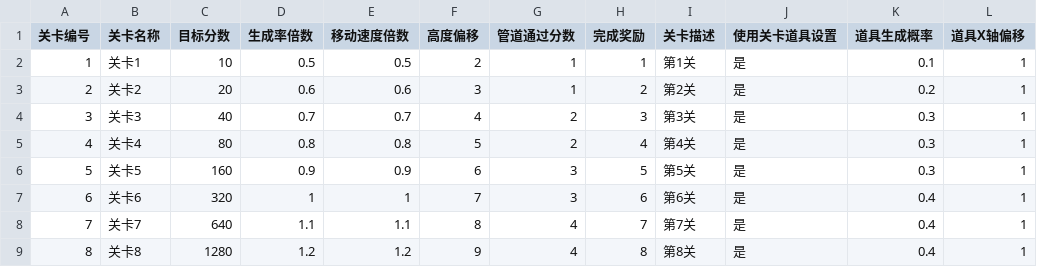
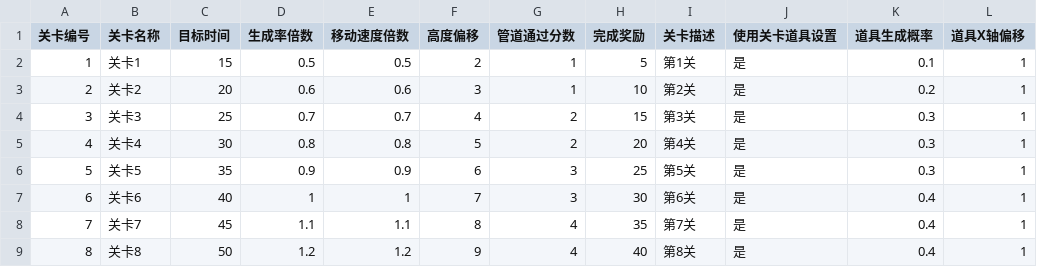
Before and after one commit to Zhy-3DEnv/MiniGameExample-2025, a CSV file: Assets/FlappyBrid/Level/LevelDataTemplate_ForExcel.csv, drawn as a sheet.

```diff
--- a/Assets/FlappyBrid/Level/LevelDataTemplate_ForExcel.csv
+++ b/Assets/FlappyBrid/Level/LevelDataTemplate_ForExcel.csv
@@ -1,9 +1,9 @@
-关卡编号,关卡名称,目标分数,生成率倍数,移动速度倍数,高度偏移,管道通过分数,完成奖励,关卡描述,使用关卡道具设置,道具生成概率,道具X轴偏移
-1,关卡1,10,0.5,0.5,2,1,1,第1关,是,0.1,1
-2,关卡2,20,0.6,0.6,3,1,2,第2关,是,0.2,1
-3,关卡3,40,0.7,0.7,4,2,3,第3关,是,0.3,1
-4,关卡4,80,0.8,0.8,5,2,4,第4关,是,0.3,1
-5,关卡5,160,0.9,0.9,6,3,5,第5关,是,0.3,1
-6,关卡6,320,1,1,7,3,6,第6关,是,0.4,1
-7,关卡7,640,1.1,1.1,8,4,7,第7关,是,0.4,1
-8,关卡8,1280,1.2,1.2,9,4,8,第8关,是,0.4,1
+关卡编号,关卡名称,目标时间,生成率倍数,移动速度倍数,高度偏移,管道通过分数,完成奖励,关卡描述,使用关卡道具设置,道具生成概率,道具X轴偏移
+1,关卡1,15,0.5,0.5,2,1,5,第1关,是,0.1,1
+2,关卡2,20,0.6,0.6,3,1,10,第2关,是,0.2,1
+3,关卡3,25,0.7,0.7,4,2,15,第3关,是,0.3,1
+4,关卡4,30,0.8,0.8,5,2,20,第4关,是,0.3,1
+5,关卡5,35,0.9,0.9,6,3,25,第5关,是,0.3,1
+6,关卡6,40,1,1,7,3,30,第6关,是,0.4,1
+7,关卡7,45,1.1,1.1,8,4,35,第7关,是,0.4,1
+8,关卡8,50,1.2,1.2,9,4,40,第8关,是,0.4,1
```
Also changed, not shown: 18 other files.
